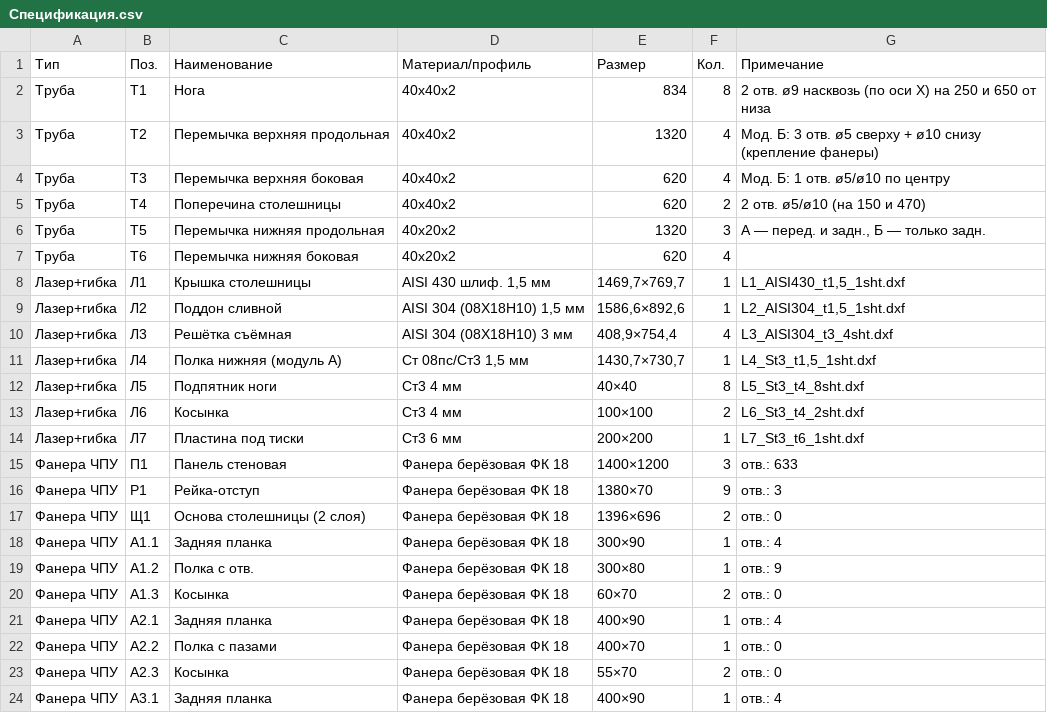
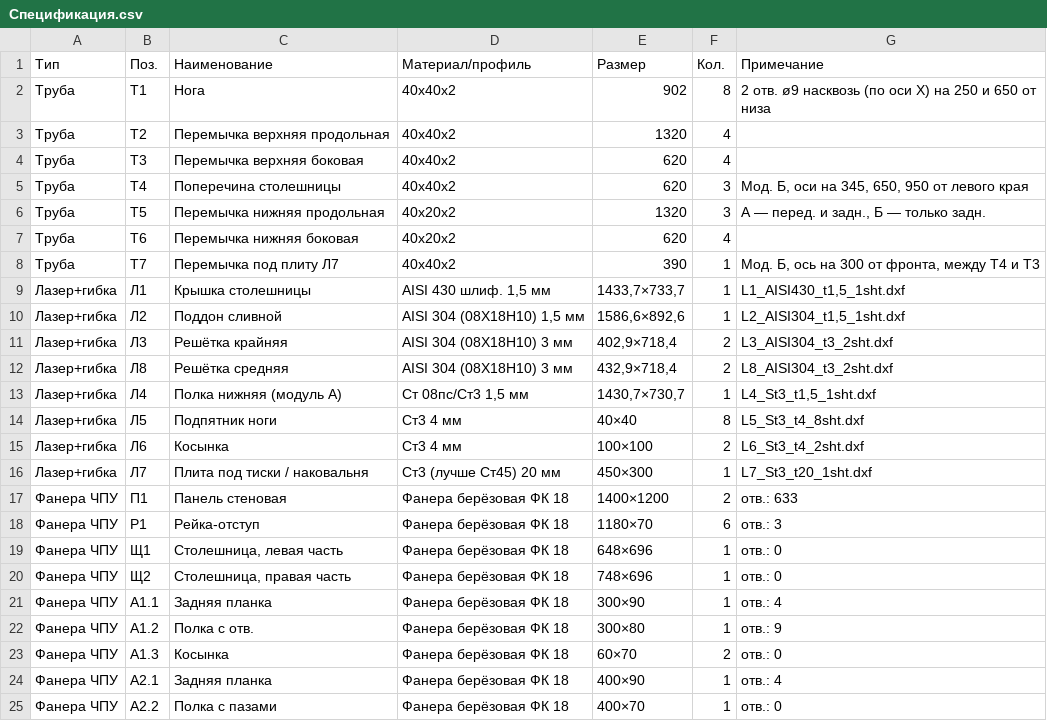
Before and after one commit to Factorn52/enduro-video-editor, a CSV file: garage-workshop/Спецификация.csv, drawn as a sheet; only a part is shown; the shorter side is filled out with more unchanged rows; the diff covers the shown part only.

```diff
--- a/garage-workshop/Спецификация.csv
+++ b/garage-workshop/Спецификация.csv
@@ -1,11 +1,13 @@
 Тип;Поз.;Наименование;Материал/профиль;Размер;Кол.;Примечание
-Труба;Т1;Нога;40х40х2;834;8;2 отв. ø9 насквозь (по оси X) на 250 и 650 от низа
-Труба;Т2;Перемычка верхняя продольная;40х40х2;1320;4;Мод. Б: 3 отв. ø5 сверху + ø10 снизу (крепление фанеры)
-Труба;Т3;Перемычка верхняя боковая;40х40х2;620;4;Мод. Б: 1 отв. ø5/ø10 по центру
-Труба;Т4;Поперечина столешницы;40х40х2;620;2;2 отв. ø5/ø10 (на 150 и 470)
+Труба;Т1;Нога;40х40х2;902;8;2 отв. ø9 насквозь (по оси X) на 250 и 650 от низа
+Труба;Т2;Перемычка верхняя продольная;40х40х2;1320;4;
+Труба;Т3;Перемычка верхняя боковая;40х40х2;620;4;
+Труба;Т4;Поперечина столешницы;40х40х2;620;3;Мод. Б, оси на 345, 650, 950 от левого края
 Труба;Т5;Перемычка нижняя продольная;40х20х2;1320;3;А — перед. и задн., Б — только задн.
 Труба;Т6;Перемычка нижняя боковая;40х20х2;620;4;
-Лазер+гибка;Л1;Крышка столешницы;AISI 430 шлиф. 1,5 мм;1469,7×769,7;1;L1_AISI430_t1,5_1sht.dxf
+Труба;Т7;Перемычка под плиту Л7;40х40х2;390;1;Мод. Б, ось на 300 от фронта, между Т4 и Т3
+Лазер+гибка;Л1;Крышка столешницы;AISI 430 шлиф. 1,5 мм;1433,7×733,7;1;L1_AISI430_t1,5_1sht.dxf
 Лазер+гибка;Л2;Поддон сливной;AISI 304 (08Х18Н10) 1,5 мм;1586,6×892,6;1;L2_AISI304_t1,5_1sht.dxf
-Лазер+гибка;Л3;Решётка съёмная;AISI 304 (08Х18Н10) 3 мм;408,9×754,4;4;L3_AISI304_t3_4sht.dxf
+Лазер+гибка;Л3;Решётка крайняя;AISI 304 (08Х18Н10) 3 мм;402,9×718,4;2;L3_AISI304_t3_2sht.dxf
+Лазер+гибка;Л8;Решётка средняя;AISI 304 (08Х18Н10) 3 мм;432,9×718,4;2;L8_AISI304_t3_2sht.dxf
 Лазер+гибка;Л4;Полка нижняя (модуль А);Ст 08пс/Ст3 1,5 мм;1430,7×730,7;1;L4_St3_t1,5_1sht.dxf
@@ -13,6 +15,7 @@
 Лазер+гибка;Л6;Косынка;Ст3 4 мм;100×100;2;L6_St3_t4_2sht.dxf
-Лазер+гибка;Л7;Пластина под тиски;Ст3 6 мм;200×200;1;L7_St3_t6_1sht.dxf
-Фанера ЧПУ;П1;Панель стеновая;Фанера берёзовая ФК 18;1400×1200;3;отв.: 633
-Фанера ЧПУ;Р1;Рейка-отступ;Фанера берёзовая ФК 18;1380×70;9;отв.: 3
-Фанера ЧПУ;Щ1;Основа столешницы (2 слоя);Фанера берёзовая ФК 18;1396×696;2;отв.: 0
+Лазер+гибка;Л7;Плита под тиски / наковальня;Ст3 (лучше Ст45) 20 мм;450×300;1;L7_St3_t20_1sht.dxf
+Фанера ЧПУ;П1;Панель стеновая;Фанера берёзовая ФК 18;1400×1200;2;отв.: 633
+Фанера ЧПУ;Р1;Рейка-отступ;Фанера берёзовая ФК 18;1180×70;6;отв.: 3
+Фанера ЧПУ;Щ1;Столешница, левая часть;Фанера берёзовая ФК 18;648×696;1;отв.: 0
+Фанера ЧПУ;Щ2;Столешница, правая часть;Фанера берёзовая ФК 18;748×696;1;отв.: 0
 Фанера ЧПУ;А1.1;Задняя планка;Фанера берёзовая ФК 18;300×90;1;отв.: 4
```
Also changed, not shown: 1 added row and 13 edited cells elsewhere in this file, 39 other files.
